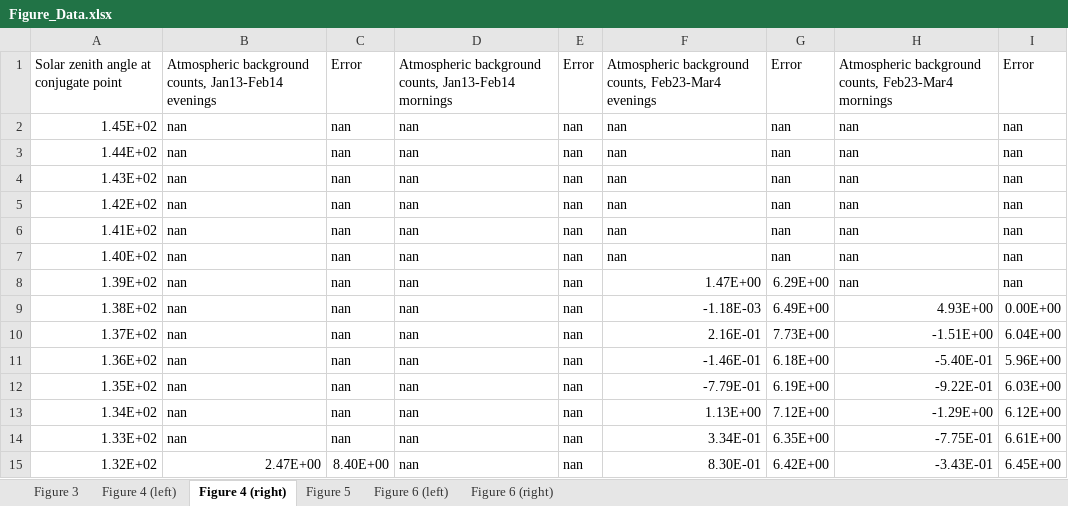
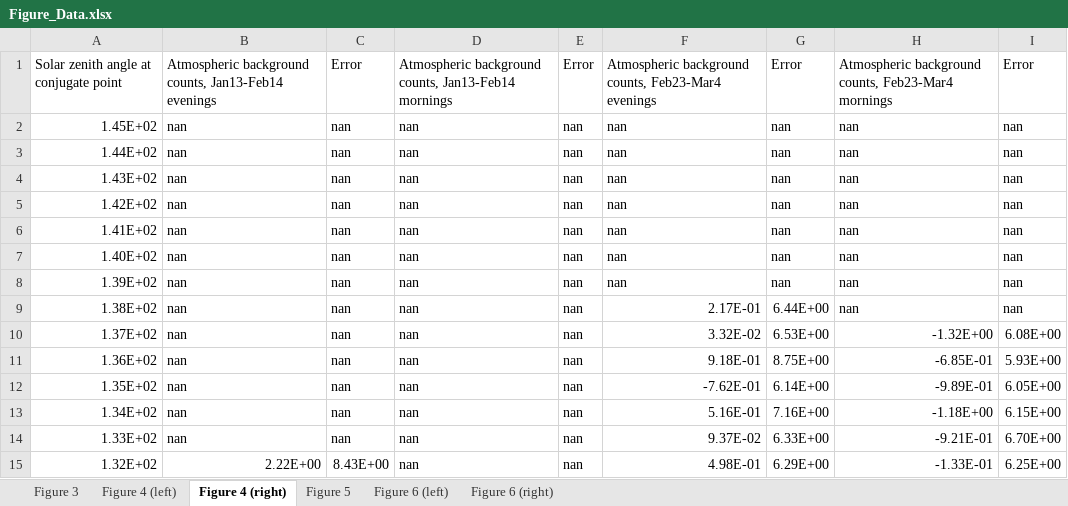
Before and after one commit to geach89/HELIX, an Excel workbook: Figure_Data.xlsx, sheet Figure 4 (right), drawn as a sheet; only a part is shown; values as stored, in another font and other column widths than the file's, no borders; the diff covers the shown part only; the diff names each change by its address in the sheet, - before the commit and + after, or states it on an @@ line.

Commit message:
Add files via upload
Updated Figure_Data.xlsx

```diff
--- a/Figure_Data.xlsx (sheet Figure 4 (right))
+++ b/Figure_Data.xlsx (sheet Figure 4 (right))
-F8: 1.47E+00
+F8: nan
-G8: 6.29E+00
+G8: nan
-F9: -1.18E-03
+F9: 2.17E-01
-G9: 6.49E+00
+G9: 6.44E+00
-H9: 4.93E+00
+H9: nan
-I9: 0.00E+00
+I9: nan
-F10: 2.16E-01
+F10: 3.32E-02
-G10: 7.73E+00
+G10: 6.53E+00
-H10: -1.51E+00
+H10: -1.32E+00
-I10: 6.04E+00
+I10: 6.08E+00
-F11: -1.46E-01
+F11: 9.18E-01
-G11: 6.18E+00
+G11: 8.75E+00
-H11: -5.40E-01
+H11: -6.85E-01
-I11: 5.96E+00
+I11: 5.93E+00
-F12: -7.79E-01
+F12: -7.62E-01
-G12: 6.19E+00
+G12: 6.14E+00
-H12: -9.22E-01
+H12: -9.89E-01
-I12: 6.03E+00
+I12: 6.05E+00
-F13: 1.13E+00
+F13: 5.16E-01
-G13: 7.12E+00
+G13: 7.16E+00
-H13: -1.29E+00
+H13: -1.18E+00
-I13: 6.12E+00
+I13: 6.15E+00
-F14: 3.34E-01
+F14: 9.37E-02
-G14: 6.35E+00
+G14: 6.33E+00
-H14: -7.75E-01
+H14: -9.21E-01
-I14: 6.61E+00
+I14: 6.70E+00
-B15: 2.47E+00
+B15: 2.22E+00
-C15: 8.40E+00
+C15: 8.43E+00
-F15: 8.30E-01
+F15: 4.98E-01
-G15: 6.42E+00
+G15: 6.29E+00
-H15: -3.43E-01
+H15: -1.33E-01
-I15: 6.45E+00
+I15: 6.25E+00
```
Also changed, not shown: 431 edited cells elsewhere in this sheet, sheet Figure 4 (left).
